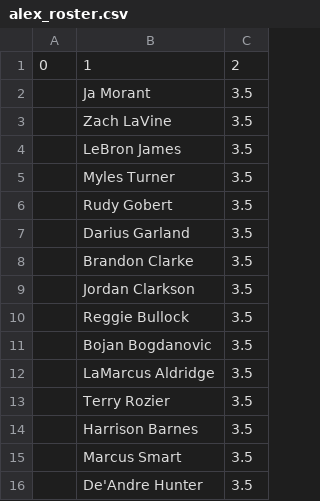
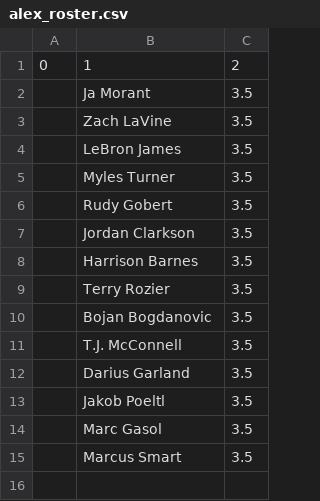
Before and after one commit to robgarbanati/fbb, a CSV file: alex_roster.csv, drawn as a sheet.

```diff
--- a/alex_roster.csv
+++ b/alex_roster.csv
@@ -6,11 +6,10 @@
 ,Rudy Gobert,3.5
+,Jordan Clarkson,3.5
+,Harrison Barnes,3.5
+,Terry Rozier,3.5
+,Bojan Bogdanovic,3.5
+,T.J. McConnell,3.5
 ,Darius Garland,3.5
-,Brandon Clarke,3.5
-,Jordan Clarkson,3.5
-,Reggie Bullock,3.5
-,Bojan Bogdanovic,3.5
-,LaMarcus Aldridge,3.5
-,Terry Rozier,3.5
-,Harrison Barnes,3.5
+,Jakob Poeltl,3.5
+,Marc Gasol,3.5
 ,Marcus Smart,3.5
-,De'Andre Hunter,3.5
```
Also changed, not shown: ben_roster.csv, dylan_roster.csv, 30 other files.
